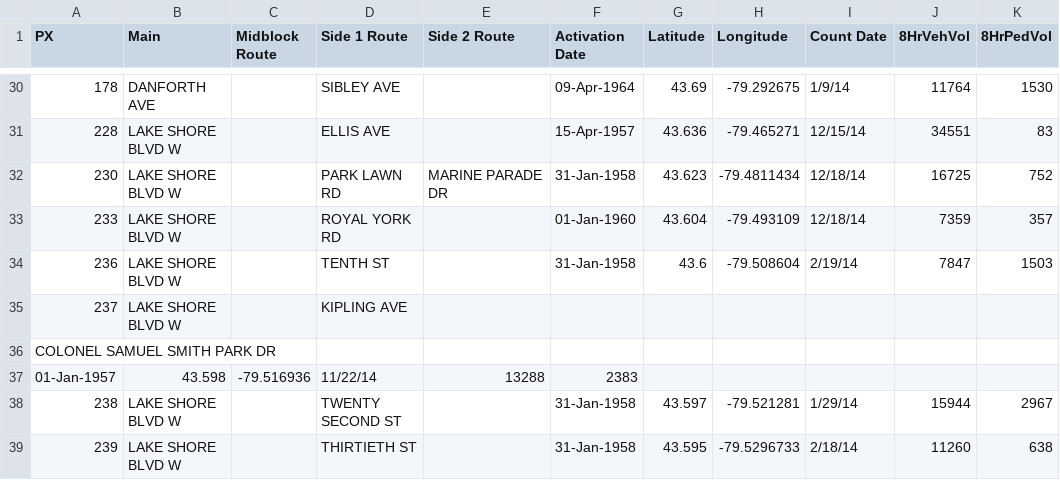
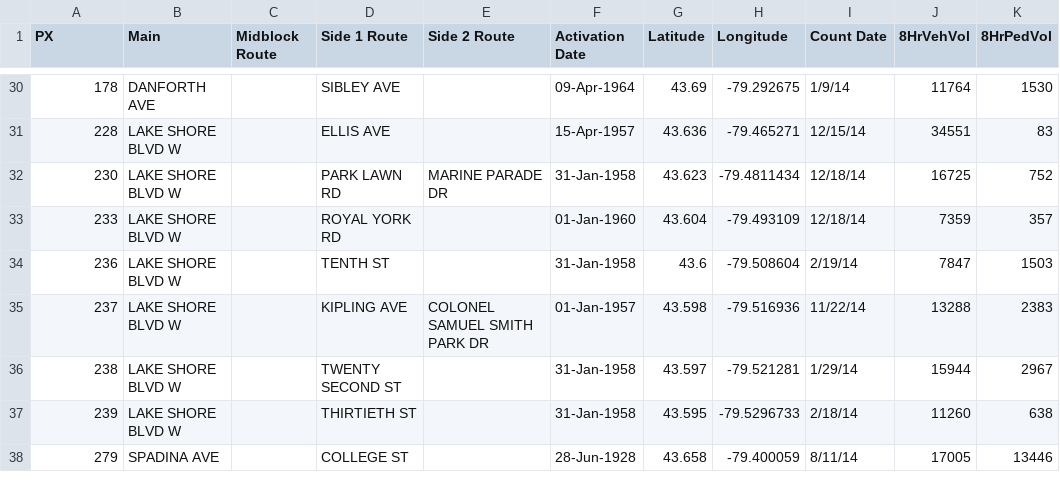
Before and after one commit to e-n-f/toronto-traffic-counts, a TSV file: allday/2014.tsv, drawn as a sheet; only a part is shown, gaps mark what is left out; the shorter side is filled out with more unchanged rows.

```diff
--- a/allday/2014.tsv
+++ b/allday/2014.tsv
@@ -34,5 +34,3 @@
  236	 LAKE SHORE BLVD W		 TENTH ST		 31-Jan-1958	 43.6	 -79.508604	 2/19/14	 7847	 1503
- 237	 LAKE SHORE BLVD W		 KIPLING AVE	
-COLONEL SAMUEL SMITH PARK DR
- 01-Jan-1957	 43.598	 -79.516936	 11/22/14	 13288	 2383
+ 237	 LAKE SHORE BLVD W		 KIPLING AVE	 COLONEL SAMUEL SMITH PARK DR	01-Jan-1957	 43.598	 -79.516936	 11/22/14	 13288	 2383
  238	 LAKE SHORE BLVD W		 TWENTY SECOND ST		 31-Jan-1958	 43.597	 -79.521281	 1/29/14	 15944	 2967
```
Also changed, not shown: counts-toronto-extrapolated.csv.
